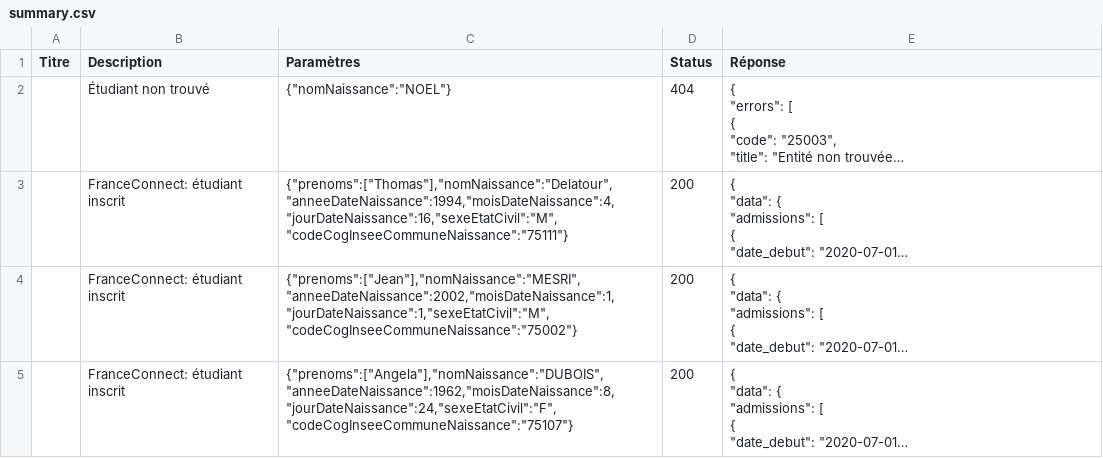
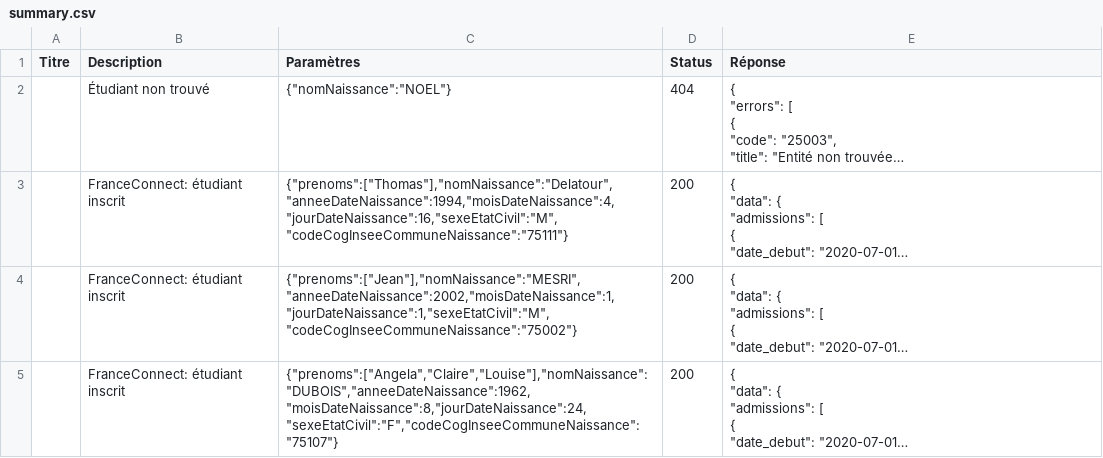
Before and after one commit to etalab/siade_staging_data, a CSV file: payloads/api_particulier_v3_mesri_statut_etudiant_with_france_connect/summary.csv, drawn as a sheet; long unchanged cells end in …; the diff names each change by its address in the sheet, - before the commit and + after, or states it on an @@ line.

Commit message:
fixing mesri v3 with fc

```diff
--- a/payloads/api_particulier_v3_mesri_statut_etudiant_with_france_connect/summary.csv
+++ b/payloads/api_particulier_v3_mesri_statut_etudiant_with_france_connect/summary.csv
-C5 (Paramètres): {"prenoms":["Angela"],"nomNaissance":"DUBOIS","anneeDateNaissance":1962,"moisDateNaissance":8,"jourDateNaissance":24,"sexeEtatCivil":"F","codeCogInseeCommuneNaissance":"75107"}
+C5 (Paramètres): {"prenoms":["Angela","Claire","Louise"],"nomNaissance":"DUBOIS","anneeDateNaissance":1962,"moisDateNaissance":8,"jourDateNaissance":24,"sexeEtatCivil":"F","codeCogInseeCommuneNaissance":"75107"}
```
Also changed, not shown: 5 other files.
